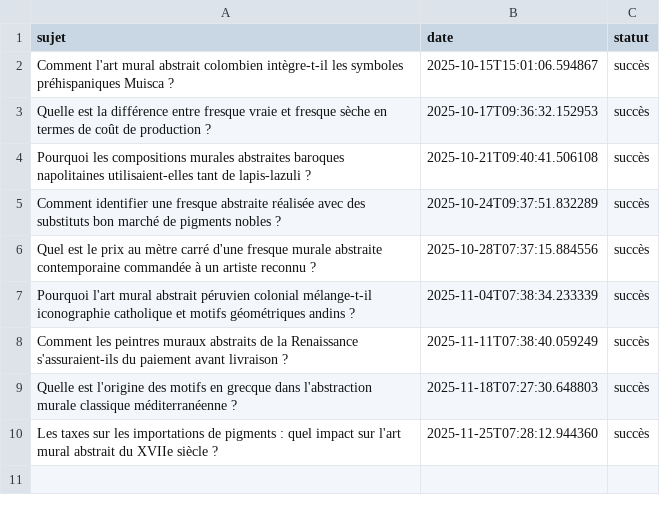
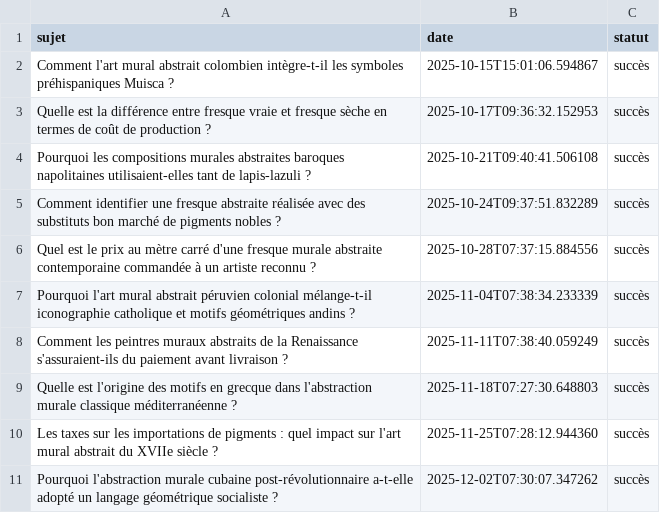
Before and after one commit to Metalosmose21/Abstrait-5, a CSV file: sujets_traites.csv, drawn as a sheet.

```diff
--- a/sujets_traites.csv
+++ b/sujets_traites.csv
@@ -10 +10,2 @@ Quelle est l'origine des motifs en grecque dans l'abstraction murale classique m
 Les taxes sur les importations de pigments : quel impact sur l'art mural abstrait du XVIIe siècle ?,2025-11-25T07:28:12.944360,succès
+Pourquoi l'abstraction murale cubaine post-révolutionnaire a-t-elle adopté un langage géométrique socialiste ?,2025-12-02T07:30:07.347262,succès
```
Also changed, not shown: sujets.csv.
